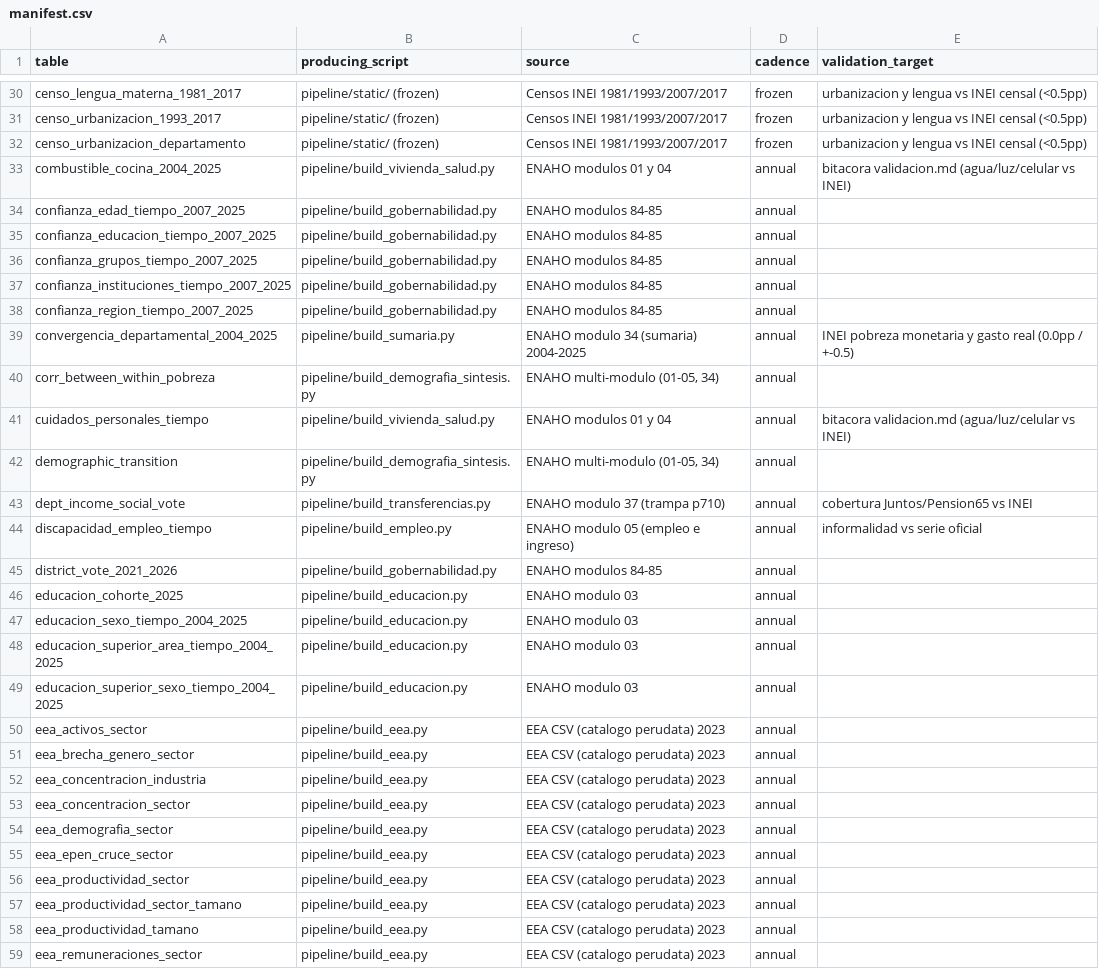
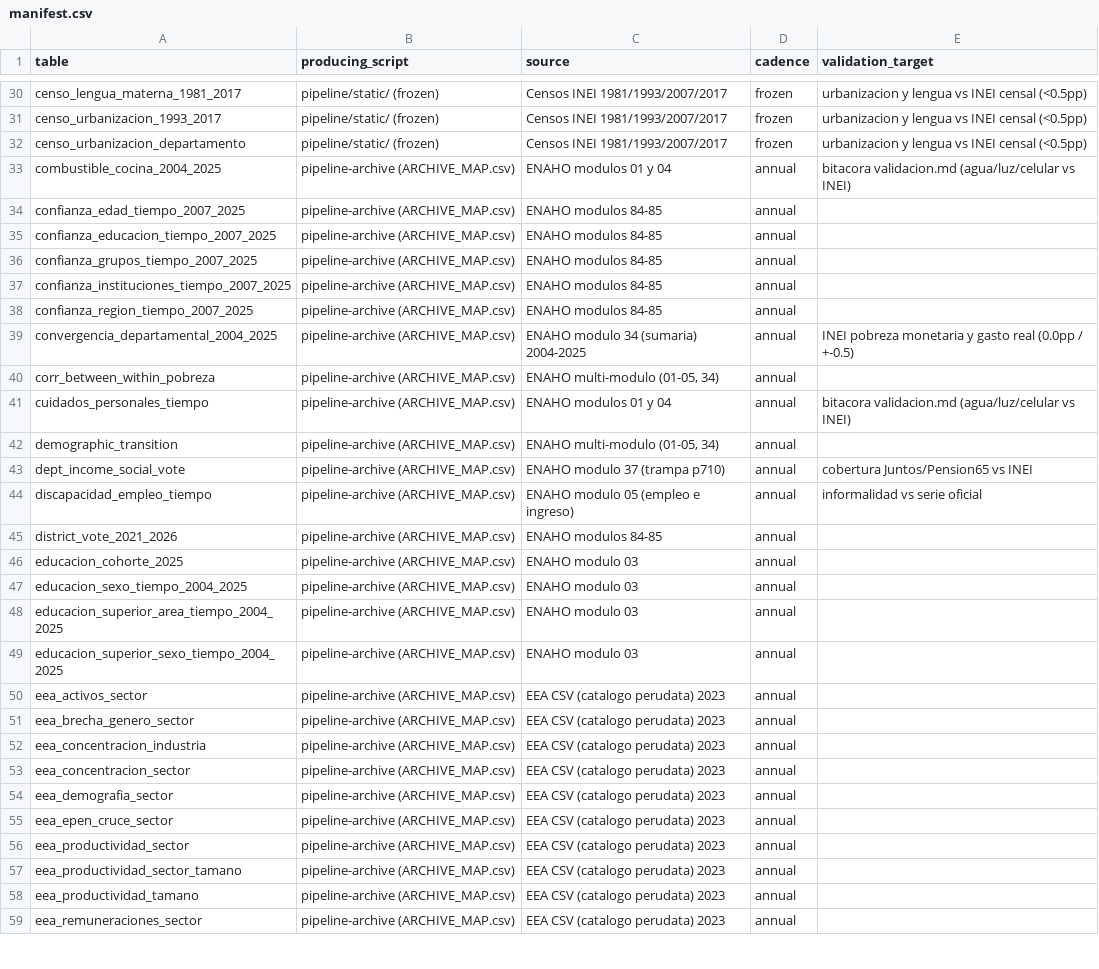
Before and after one commit to cesarchavezp29/peru-observatorio, a CSV file: pipeline/manifest.csv, drawn as a sheet; only a part is shown, gaps mark what is left out; the diff covers the shown part only.

Commit message:
W4: cadena mensual EPEN portada y verificada (build_epen_movil reproduce el empalme 2001-2026 y el moderno 0 diferencias), discover_epen para codigos nuevos del INEI, workflow monthly-epen (siembra release raw-epen-v1 + descubre + reconstruye + abre PR con diff, nunca commit directo), manifest veraz: lo no portado apunta a pipeline-archive

```diff
--- a/pipeline/manifest.csv
+++ b/pipeline/manifest.csv
@@ -32,28 +32,28 @@ censo_urbanizacion_1993_2017,pipeline/static/ (frozen),Censos INEI 1981/1993/200
 censo_urbanizacion_departamento,pipeline/static/ (frozen),Censos INEI 1981/1993/2007/2017,frozen,urbanizacion y lengua vs INEI censal (<0.5pp)
-combustible_cocina_2004_2025,pipeline/build_vivienda_salud.py,ENAHO modulos 01 y 04,annual,bitacora validacion.md (agua/luz/celular vs INEI)
-confianza_edad_tiempo_2007_2025,pipeline/build_gobernabilidad.py,ENAHO modulos 84-85,annual,
-confianza_educacion_tiempo_2007_2025,pipeline/build_gobernabilidad.py,ENAHO modulos 84-85,annual,
-confianza_grupos_tiempo_2007_2025,pipeline/build_gobernabilidad.py,ENAHO modulos 84-85,annual,
-confianza_instituciones_tiempo_2007_2025,pipeline/build_gobernabilidad.py,ENAHO modulos 84-85,annual,
-confianza_region_tiempo_2007_2025,pipeline/build_gobernabilidad.py,ENAHO modulos 84-85,annual,
-convergencia_departamental_2004_2025,pipeline/build_sumaria.py,ENAHO modulo 34 (sumaria) 2004-2025,annual,INEI pobreza monetaria y gasto real (0.0pp / +-0.5)
-corr_between_within_pobreza,pipeline/build_demografia_sintesis.py,"ENAHO multi-modulo (01-05, 34)",annual,
-cuidados_personales_tiempo,pipeline/build_vivienda_salud.py,ENAHO modulos 01 y 04,annual,bitacora validacion.md (agua/luz/celular vs INEI)
-demographic_transition,pipeline/build_demografia_sintesis.py,"ENAHO multi-modulo (01-05, 34)",annual,
-dept_income_social_vote,pipeline/build_transferencias.py,ENAHO modulo 37 (trampa p710),annual,cobertura Juntos/Pension65 vs INEI
-discapacidad_empleo_tiempo,pipeline/build_empleo.py,ENAHO modulo 05 (empleo e ingreso),annual,informalidad vs serie oficial
-district_vote_2021_2026,pipeline/build_gobernabilidad.py,ENAHO modulos 84-85,annual,
-educacion_cohorte_2025,pipeline/build_educacion.py,ENAHO modulo 03,annual,
-educacion_sexo_tiempo_2004_2025,pipeline/build_educacion.py,ENAHO modulo 03,annual,
-educacion_superior_area_tiempo_2004_2025,pipeline/build_educacion.py,ENAHO modulo 03,annual,
-educacion_superior_sexo_tiempo_2004_2025,pipeline/build_educacion.py,ENAHO modulo 03,annual,
-eea_activos_sector,pipeline/build_eea.py,EEA CSV (catalogo perudata) 2023,annual,
-eea_brecha_genero_sector,pipeline/build_eea.py,EEA CSV (catalogo perudata) 2023,annual,
-eea_concentracion_industria,pipeline/build_eea.py,EEA CSV (catalogo perudata) 2023,annual,
-eea_concentracion_sector,pipeline/build_eea.py,EEA CSV (catalogo perudata) 2023,annual,
-eea_demografia_sector,pipeline/build_eea.py,EEA CSV (catalogo perudata) 2023,annual,
-eea_epen_cruce_sector,pipeline/build_eea.py,EEA CSV (catalogo perudata) 2023,annual,
-eea_productividad_sector,pipeline/build_eea.py,EEA CSV (catalogo perudata) 2023,annual,
-eea_productividad_sector_tamano,pipeline/build_eea.py,EEA CSV (catalogo perudata) 2023,annual,
-eea_productividad_tamano,pipeline/build_eea.py,EEA CSV (catalogo perudata) 2023,annual,
-eea_remuneraciones_sector,pipeline/build_eea.py,EEA CSV (catalogo perudata) 2023,annual,
+combustible_cocina_2004_2025,pipeline-archive (ARCHIVE_MAP.csv),ENAHO modulos 01 y 04,annual,bitacora validacion.md (agua/luz/celular vs INEI)
+confianza_edad_tiempo_2007_2025,pipeline-archive (ARCHIVE_MAP.csv),ENAHO modulos 84-85,annual,
+confianza_educacion_tiempo_2007_2025,pipeline-archive (ARCHIVE_MAP.csv),ENAHO modulos 84-85,annual,
+confianza_grupos_tiempo_2007_2025,pipeline-archive (ARCHIVE_MAP.csv),ENAHO modulos 84-85,annual,
+confianza_instituciones_tiempo_2007_2025,pipeline-archive (ARCHIVE_MAP.csv),ENAHO modulos 84-85,annual,
+confianza_region_tiempo_2007_2025,pipeline-archive (ARCHIVE_MAP.csv),ENAHO modulos 84-85,annual,
+convergencia_departamental_2004_2025,pipeline-archive (ARCHIVE_MAP.csv),ENAHO modulo 34 (sumaria) 2004-2025,annual,INEI pobreza monetaria y gasto real (0.0pp / +-0.5)
+corr_between_within_pobreza,pipeline-archive (ARCHIVE_MAP.csv),"ENAHO multi-modulo (01-05, 34)",annual,
+cuidados_personales_tiempo,pipeline-archive (ARCHIVE_MAP.csv),ENAHO modulos 01 y 04,annual,bitacora validacion.md (agua/luz/celular vs INEI)
+demographic_transition,pipeline-archive (ARCHIVE_MAP.csv),"ENAHO multi-modulo (01-05, 34)",annual,
+dept_income_social_vote,pipeline-archive (ARCHIVE_MAP.csv),ENAHO modulo 37 (trampa p710),annual,cobertura Juntos/Pension65 vs INEI
+discapacidad_empleo_tiempo,pipeline-archive (ARCHIVE_MAP.csv),ENAHO modulo 05 (empleo e ingreso),annual,informalidad vs serie oficial
+district_vote_2021_2026,pipeline-archive (ARCHIVE_MAP.csv),ENAHO modulos 84-85,annual,
+educacion_cohorte_2025,pipeline-archive (ARCHIVE_MAP.csv),ENAHO modulo 03,annual,
+educacion_sexo_tiempo_2004_2025,pipeline-archive (ARCHIVE_MAP.csv),ENAHO modulo 03,annual,
+educacion_superior_area_tiempo_2004_2025,pipeline-archive (ARCHIVE_MAP.csv),ENAHO modulo 03,annual,
+educacion_superior_sexo_tiempo_2004_2025,pipeline-archive (ARCHIVE_MAP.csv),ENAHO modulo 03,annual,
+eea_activos_sector,pipeline-archive (ARCHIVE_MAP.csv),EEA CSV (catalogo perudata) 2023,annual,
+eea_brecha_genero_sector,pipeline-archive (ARCHIVE_MAP.csv),EEA CSV (catalogo perudata) 2023,annual,
+eea_concentracion_industria,pipeline-archive (ARCHIVE_MAP.csv),EEA CSV (catalogo perudata) 2023,annual,
+eea_concentracion_sector,pipeline-archive (ARCHIVE_MAP.csv),EEA CSV (catalogo perudata) 2023,annual,
+eea_demografia_sector,pipeline-archive (ARCHIVE_MAP.csv),EEA CSV (catalogo perudata) 2023,annual,
+eea_epen_cruce_sector,pipeline-archive (ARCHIVE_MAP.csv),EEA CSV (catalogo perudata) 2023,annual,
+eea_productividad_sector,pipeline-archive (ARCHIVE_MAP.csv),EEA CSV (catalogo perudata) 2023,annual,
+eea_productividad_sector_tamano,pipeline-archive (ARCHIVE_MAP.csv),EEA CSV (catalogo perudata) 2023,annual,
+eea_productividad_tamano,pipeline-archive (ARCHIVE_MAP.csv),EEA CSV (catalogo perudata) 2023,annual,
+eea_remuneraciones_sector,pipeline-archive (ARCHIVE_MAP.csv),EEA CSV (catalogo perudata) 2023,annual,
```
Also changed, not shown: 112 edited cells elsewhere in this file, 4 other files.
